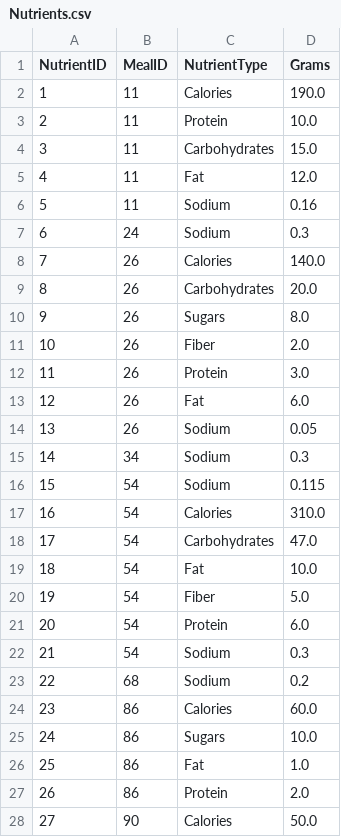
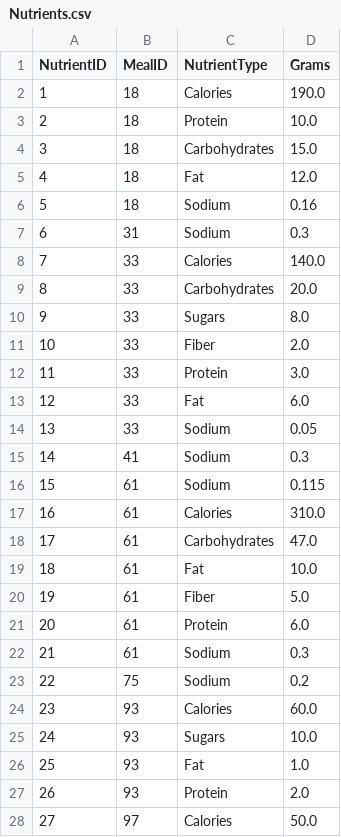
Before and after one commit to garyecohen/nutrition-journal, a CSV file: Nutrients.csv, drawn as a sheet; only a part is shown; the diff covers the shown part only.

```diff
--- a/Nutrients.csv
+++ b/Nutrients.csv
@@ -1,28 +1,28 @@
 NutrientID,MealID,NutrientType,Grams
-1,11,Calories,190.0
-2,11,Protein,10.0
-3,11,Carbohydrates,15.0
-4,11,Fat,12.0
-5,11,Sodium,0.16
-6,24,Sodium,0.3
-7,26,Calories,140.0
-8,26,Carbohydrates,20.0
-9,26,Sugars,8.0
-10,26,Fiber,2.0
-11,26,Protein,3.0
-12,26,Fat,6.0
-13,26,Sodium,0.05
-14,34,Sodium,0.3
-15,54,Sodium,0.115
-16,54,Calories,310.0
-17,54,Carbohydrates,47.0
-18,54,Fat,10.0
-19,54,Fiber,5.0
-20,54,Protein,6.0
-21,54,Sodium,0.3
-22,68,Sodium,0.2
-23,86,Calories,60.0
-24,86,Sugars,10.0
-25,86,Fat,1.0
-26,86,Protein,2.0
-27,90,Calories,50.0
+1,18,Calories,190.0
+2,18,Protein,10.0
+3,18,Carbohydrates,15.0
+4,18,Fat,12.0
+5,18,Sodium,0.16
+6,31,Sodium,0.3
+7,33,Calories,140.0
+8,33,Carbohydrates,20.0
+9,33,Sugars,8.0
+10,33,Fiber,2.0
+11,33,Protein,3.0
+12,33,Fat,6.0
+13,33,Sodium,0.05
+14,41,Sodium,0.3
+15,61,Sodium,0.115
+16,61,Calories,310.0
+17,61,Carbohydrates,47.0
+18,61,Fat,10.0
+19,61,Fiber,5.0
+20,61,Protein,6.0
+21,61,Sodium,0.3
+22,75,Sodium,0.2
+23,93,Calories,60.0
+24,93,Sugars,10.0
+25,93,Fat,1.0
+26,93,Protein,2.0
+27,97,Calories,50.0
```
Also changed, not shown: 97 edited cells elsewhere in this file, Impacts.csv, Meals.csv.
